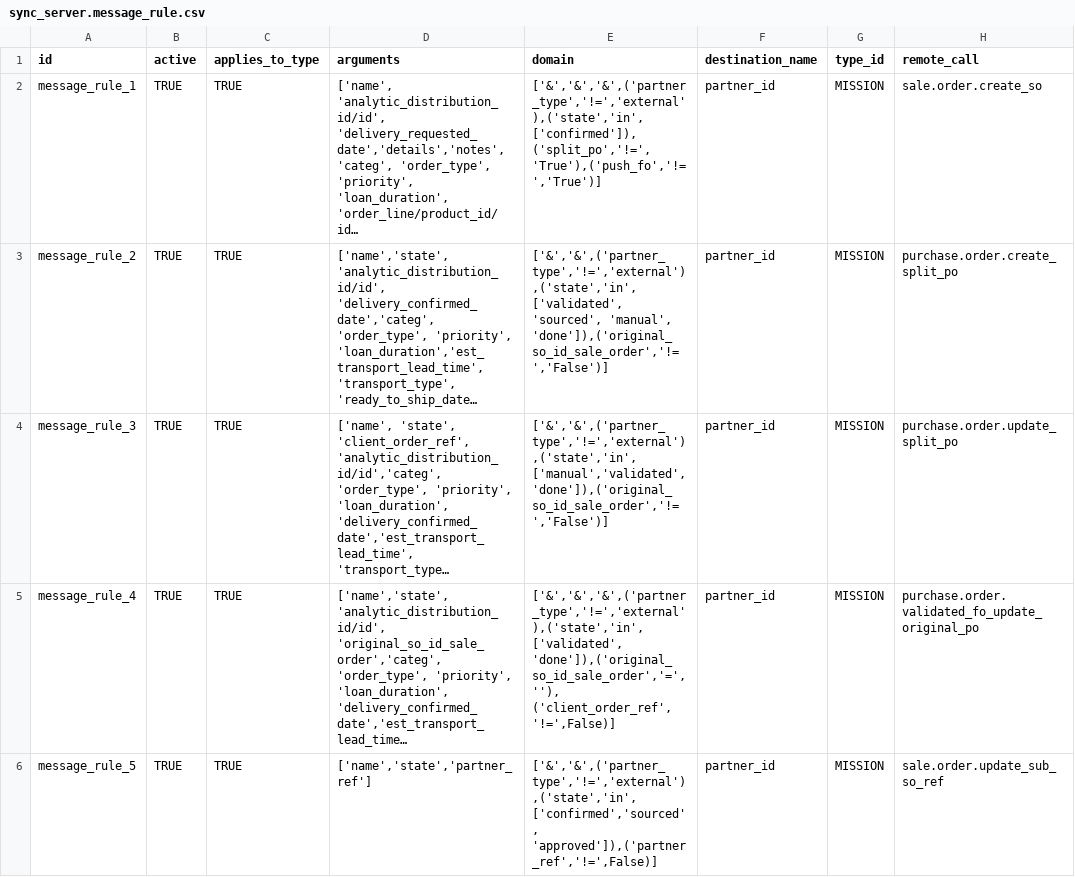
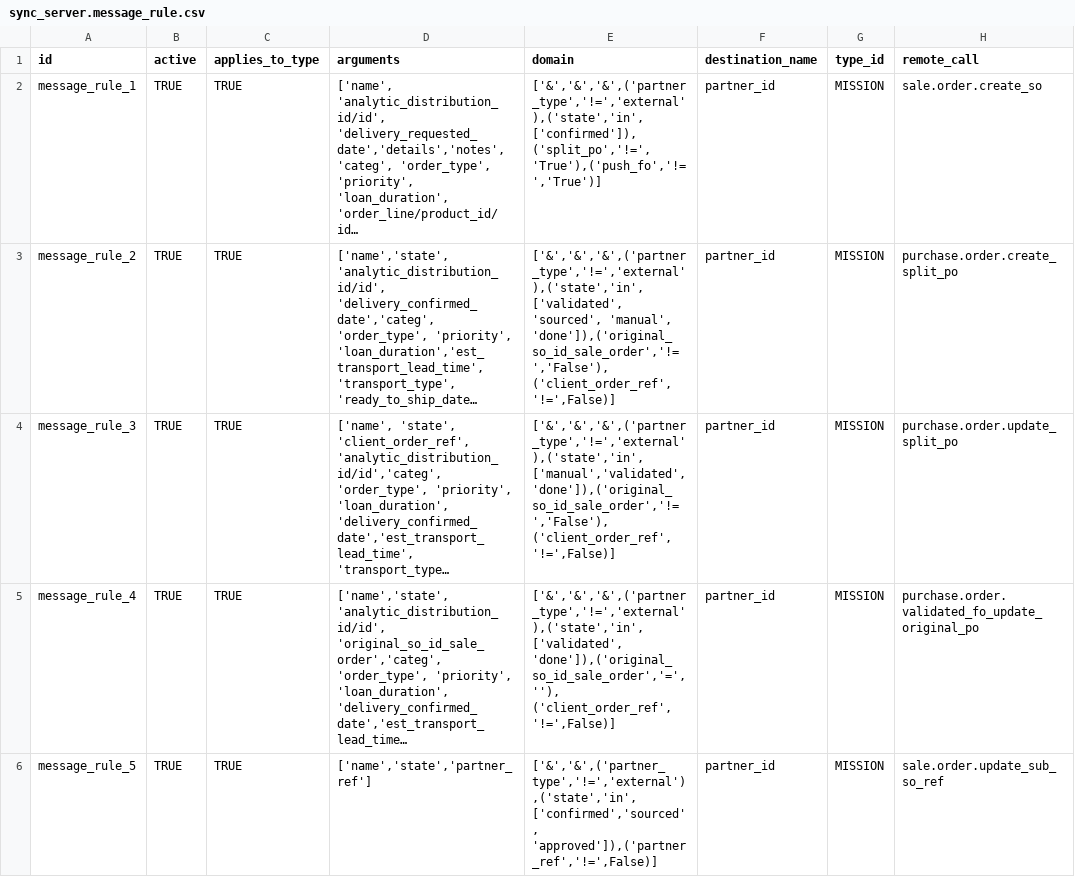
Before and after one commit to Unifield/unifield-server, a CSV file: msf_sync_data_server/data/sync_server.message_rule.csv, drawn as a sheet; only a part is shown; long unchanged cells end in …; the diff names each change by its address in the sheet, - before the commit and + after, or states it on an @@ line.

```diff
--- a/msf_sync_data_server/data/sync_server.message_rule.csv
+++ b/msf_sync_data_server/data/sync_server.message_rule.csv
-E3 (domain): ['&','&',('partner_type','!=','external'),('state','in',['validated', 'sourced', 'manual', 'done']),('original_so_id_sale_order','!=','False')]
+E3 (domain): ['&','&','&',('partner_type','!=','external'),('state','in',['validated', 'sourced', 'manual', 'done']),('original_so_id_sale_order','!=','False'), ('client_order_ref','!=',False)]
-E4 (domain): ['&','&',('partner_type','!=','external'),('state','in',['manual','validated', 'done']),('original_so_id_sale_order','!=','False')]
+E4 (domain): ['&','&','&',('partner_type','!=','external'),('state','in',['manual','validated', 'done']),('original_so_id_sale_order','!=','False'), ('client_order_ref','!=',False)]
```
Also changed, not shown: 5 other files.
